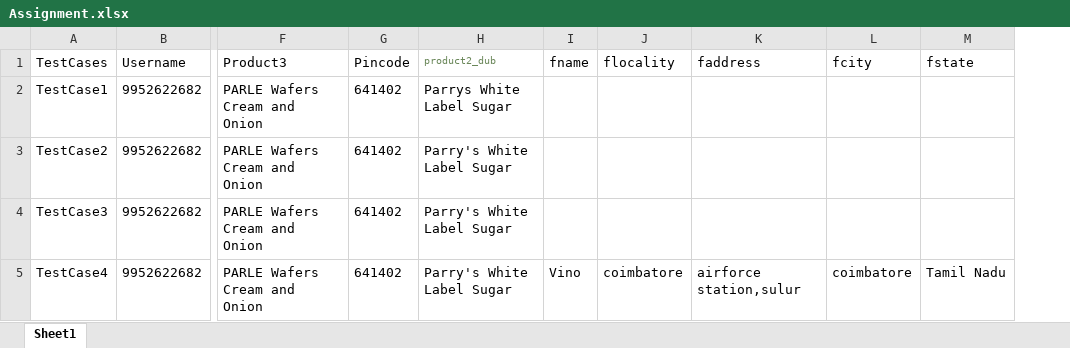
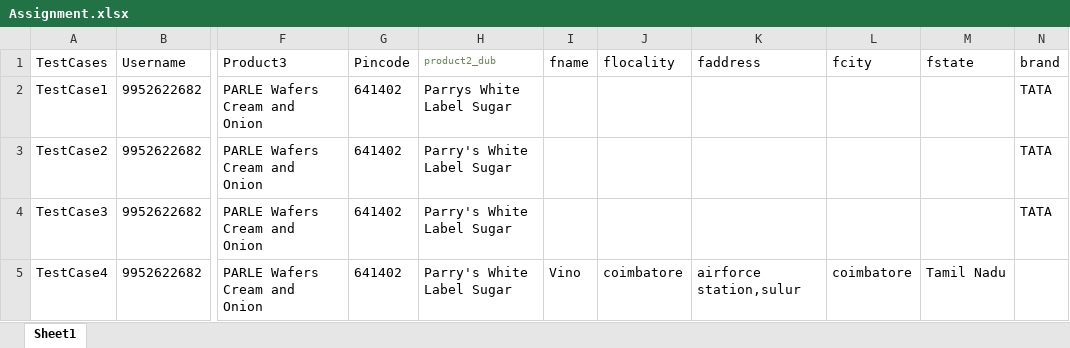
Before and after one commit to vbalasubramaniyam/HuTraining, an Excel workbook: Main_Sel_Assignment/Utils/Assignment.xlsx, sheet Sheet1, drawn as a sheet; only a part is shown, gaps mark what is left out; values as stored, in another font and other column widths than the file's, no borders; the diff names each change by its address in the sheet, - before the commit and + after, or states it on an @@ line.

```diff
--- a/Main_Sel_Assignment/Utils/Assignment.xlsx (sheet Sheet1)
+++ b/Main_Sel_Assignment/Utils/Assignment.xlsx (sheet Sheet1)
+column N (brand), rows 2-4: all TATA
```
Also changed, not shown: 5 other files.
